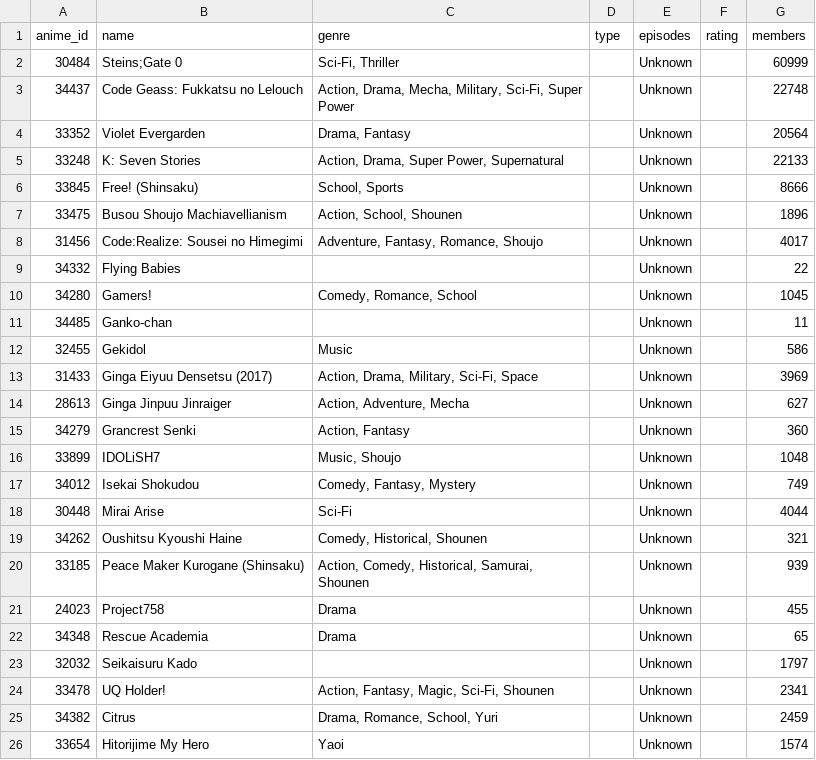
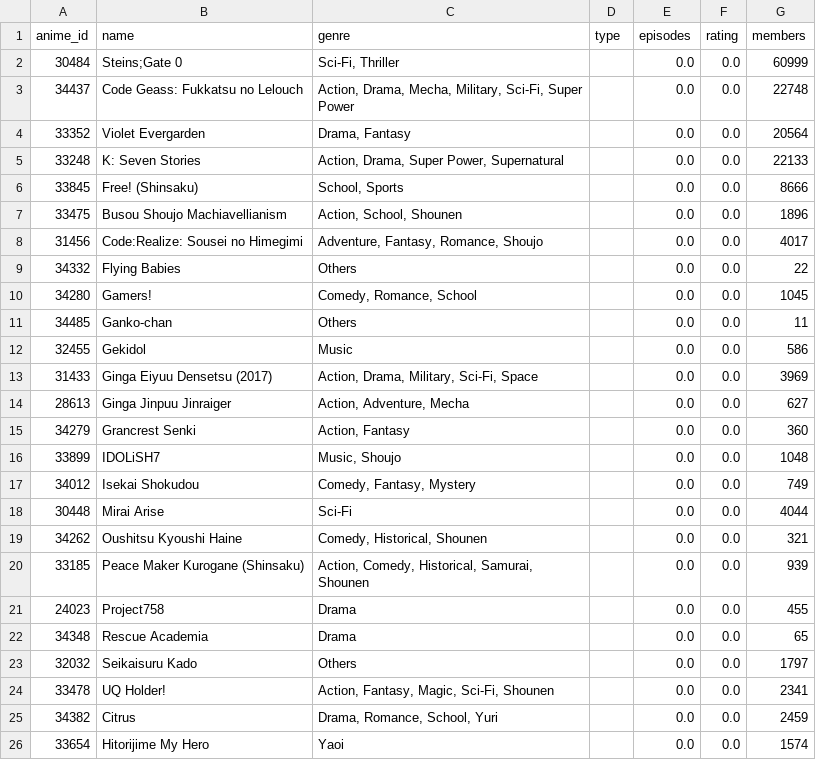
Before and after one commit to mukeshmk/data-visualization, a CSV file: anime_dataset/data/none_type_anime.csv, drawn as a sheet.

```diff
--- a/anime_dataset/data/none_type_anime.csv
+++ b/anime_dataset/data/none_type_anime.csv
@@ -1,26 +1,26 @@
 anime_id,name,genre,type,episodes,rating,members
-30484,Steins;Gate 0,"Sci-Fi, Thriller",,Unknown,,60999
-34437,Code Geass: Fukkatsu no Lelouch,"Action, Drama, Mecha, Military, Sci-Fi, Super Power",,Unknown,,22748
-33352,Violet Evergarden,"Drama, Fantasy",,Unknown,,20564
-33248,K: Seven Stories,"Action, Drama, Super Power, Supernatural",,Unknown,,22133
-33845,Free! (Shinsaku),"School, Sports",,Unknown,,8666
-33475,Busou Shoujo Machiavellianism,"Action, School, Shounen",,Unknown,,1896
-31456,Code:Realize: Sousei no Himegimi,"Adventure, Fantasy, Romance, Shoujo",,Unknown,,4017
-34332,Flying Babies,,,Unknown,,22
-34280,Gamers!,"Comedy, Romance, School",,Unknown,,1045
-34485,Ganko-chan,,,Unknown,,11
-32455,Gekidol,Music,,Unknown,,586
-31433,Ginga Eiyuu Densetsu (2017),"Action, Drama, Military, Sci-Fi, Space",,Unknown,,3969
-28613,Ginga Jinpuu Jinraiger,"Action, Adventure, Mecha",,Unknown,,627
-34279,Grancrest Senki,"Action, Fantasy",,Unknown,,360
-33899,IDOLiSH7,"Music, Shoujo",,Unknown,,1048
-34012,Isekai Shokudou,"Comedy, Fantasy, Mystery",,Unknown,,749
-30448,Mirai Arise,Sci-Fi,,Unknown,,4044
-34262,Oushitsu Kyoushi Haine,"Comedy, Historical, Shounen",,Unknown,,321
-33185,Peace Maker Kurogane (Shinsaku),"Action, Comedy, Historical, Samurai, Shounen",,Unknown,,939
-24023,Project758,Drama,,Unknown,,455
-34348,Rescue Academia,Drama,,Unknown,,65
-32032,Seikaisuru Kado,,,Unknown,,1797
-33478,UQ Holder!,"Action, Fantasy, Magic, Sci-Fi, Shounen",,Unknown,,2341
-34382,Citrus,"Drama, Romance, School, Yuri",,Unknown,,2459
-33654,Hitorijime My Hero,Yaoi,,Unknown,,1574
+30484,Steins;Gate 0,"Sci-Fi, Thriller",,0.0,0.0,60999
+34437,Code Geass: Fukkatsu no Lelouch,"Action, Drama, Mecha, Military, Sci-Fi, Super Power",,0.0,0.0,22748
+33352,Violet Evergarden,"Drama, Fantasy",,0.0,0.0,20564
+33248,K: Seven Stories,"Action, Drama, Super Power, Supernatural",,0.0,0.0,22133
+33845,Free! (Shinsaku),"School, Sports",,0.0,0.0,8666
+33475,Busou Shoujo Machiavellianism,"Action, School, Shounen",,0.0,0.0,1896
+31456,Code:Realize: Sousei no Himegimi,"Adventure, Fantasy, Romance, Shoujo",,0.0,0.0,4017
+34332,Flying Babies,Others,,0.0,0.0,22
+34280,Gamers!,"Comedy, Romance, School",,0.0,0.0,1045
+34485,Ganko-chan,Others,,0.0,0.0,11
+32455,Gekidol,Music,,0.0,0.0,586
+31433,Ginga Eiyuu Densetsu (2017),"Action, Drama, Military, Sci-Fi, Space",,0.0,0.0,3969
+28613,Ginga Jinpuu Jinraiger,"Action, Adventure, Mecha",,0.0,0.0,627
+34279,Grancrest Senki,"Action, Fantasy",,0.0,0.0,360
+33899,IDOLiSH7,"Music, Shoujo",,0.0,0.0,1048
+34012,Isekai Shokudou,"Comedy, Fantasy, Mystery",,0.0,0.0,749
+30448,Mirai Arise,Sci-Fi,,0.0,0.0,4044
+34262,Oushitsu Kyoushi Haine,"Comedy, Historical, Shounen",,0.0,0.0,321
+33185,Peace Maker Kurogane (Shinsaku),"Action, Comedy, Historical, Samurai, Shounen",,0.0,0.0,939
+24023,Project758,Drama,,0.0,0.0,455
+34348,Rescue Academia,Drama,,0.0,0.0,65
+32032,Seikaisuru Kado,Others,,0.0,0.0,1797
+33478,UQ Holder!,"Action, Fantasy, Magic, Sci-Fi, Shounen",,0.0,0.0,2341
+34382,Citrus,"Drama, Romance, School, Yuri",,0.0,0.0,2459
+33654,Hitorijime My Hero,Yaoi,,0.0,0.0,1574
```
Also changed, not shown: anime_dataset/data/movie_type_anime.csv, anime_dataset/data/music_type_anime.csv, 5 other files.
